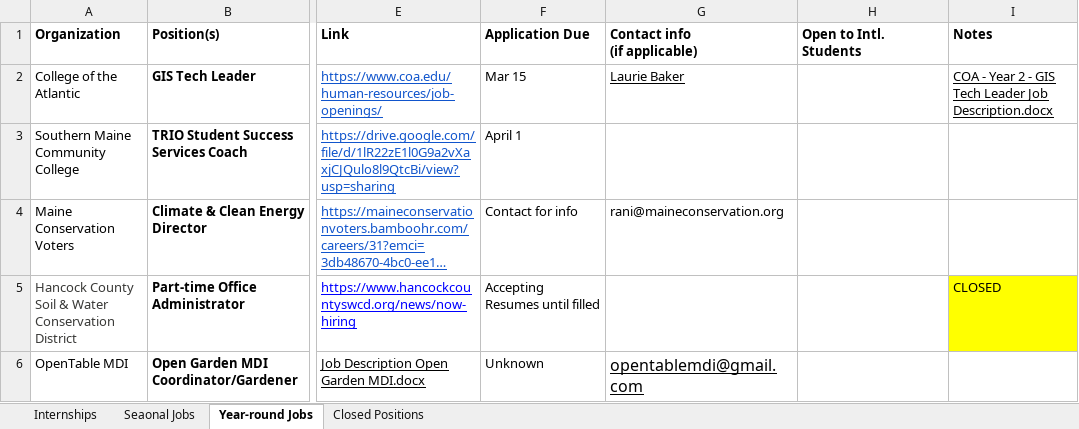
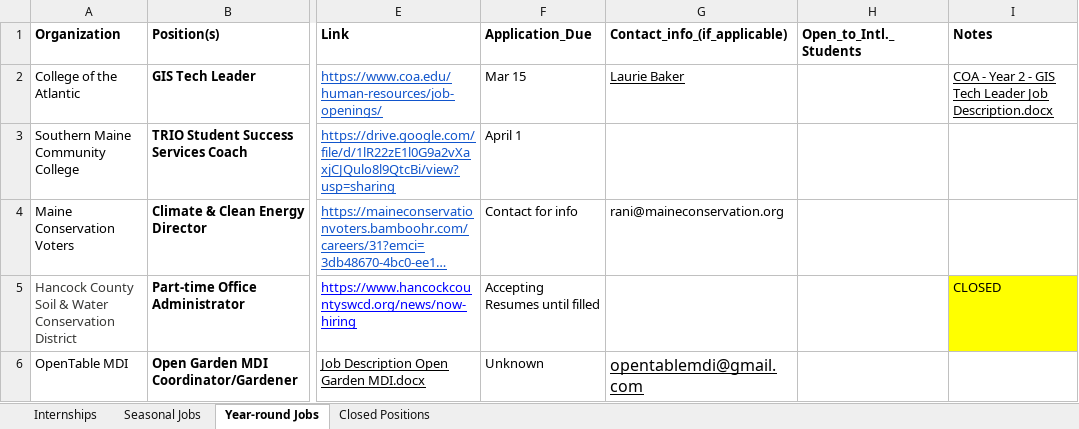
Before and after one commit to RudolfsLukasevics/coa-internship, an Excel workbook: data/Career_Connections_Database.xlsx, sheet Year-round Jobs, drawn as a sheet; only a part is shown, gaps mark what is left out; long unchanged cells end in …; values as stored, in another font and other column widths than the file's, no borders; ↵ is a line break in a cell; the diff names each change by its address in the sheet, - before the commit and + after, or states it on an @@ line.

```diff
--- a/data/Career_Connections_Database.xlsx (sheet Year-round Jobs)
+++ b/data/Career_Connections_Database.xlsx (sheet Year-round Jobs)
-sheet tab: Seaonal Jobs
+sheet tab: Seasonal Jobs
-F1: Application Due
+F1: Application_Due
-G1: Contact info ↵ (if applicable)
+G1: Contact_info_(if_applicable)
-H1: Open to Intl. Students
+H1: Open_to_Intl._Students
```
Also changed, not shown: sheet Closed Positions, sheet Seasonal Jobs, sheet Internships, 1 other file.
